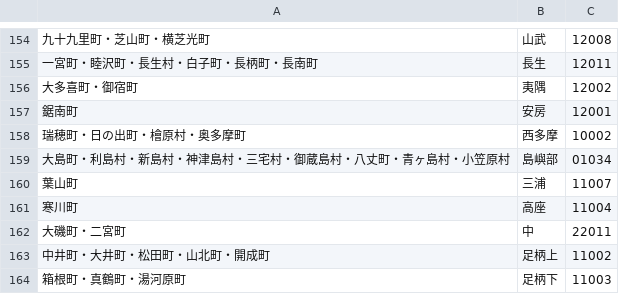
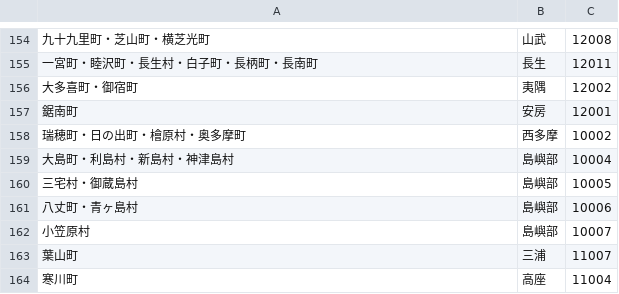
Before and after one commit to w-ockham/JCC-JCG-List, a CSV file: town-gun-utf8.csv, drawn as a sheet; only a part is shown, gaps mark what is left out; the shorter side is filled out with more unchanged rows.

```diff
--- a/town-gun-utf8.csv
+++ b/town-gun-utf8.csv
@@ -158,3 +158,6 @@
 瑞穂町・日の出町・檜原村・奥多摩町,西多摩,10002
-大島町・利島村・新島村・神津島村・三宅村・御蔵島村・八丈町・青ヶ島村・小笠原村,島嶼部,01034
+大島町・利島村・新島村・神津島村,島嶼部,10004
+三宅村・御蔵島村,島嶼部,10005
+八丈町・青ヶ島村,島嶼部,10006
+小笠原村,島嶼部,10007
 葉山町,三浦,11007
```
Also changed, not shown: jcg-list-utf8.csv, munitable.csv.
